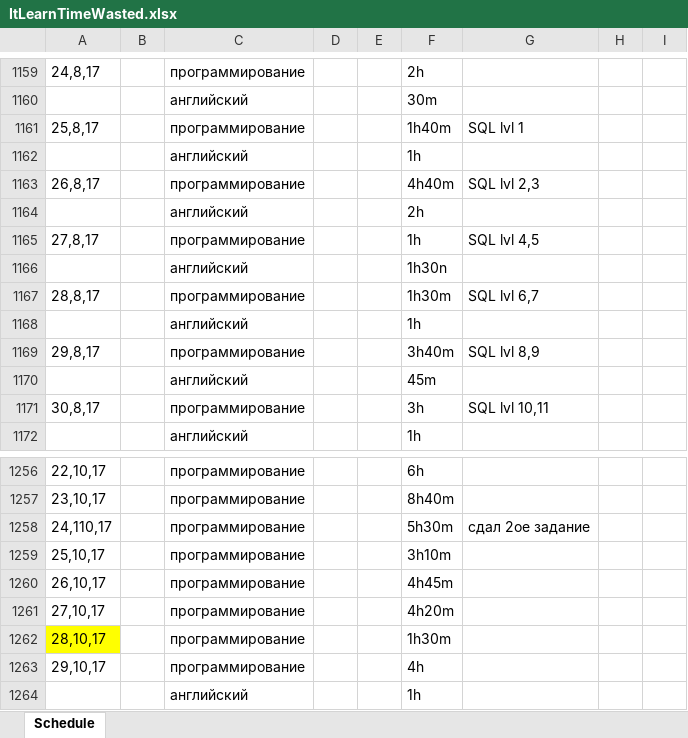
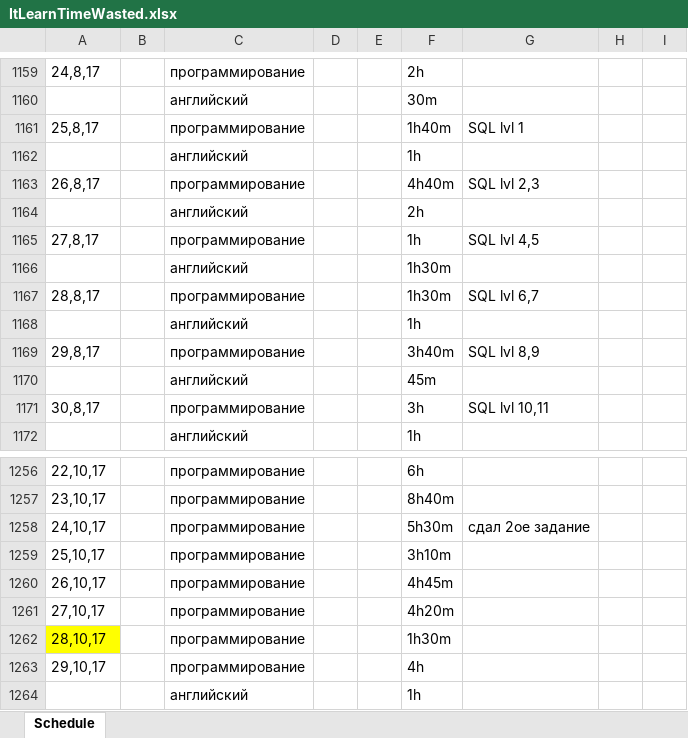
Before and after one commit to Yauhen-Hutsko/study-diary-parser, an Excel workbook: src/main/resources/ItLearnTimeWasted.xlsx, sheet Schedule, drawn as a sheet; only a part is shown, gaps mark what is left out; values as stored, in another font and other column widths than the file's, no borders; the diff covers the shown part only; the diff names each change by its address in the sheet, - before the commit and + after, or states it on an @@ line.

```diff
--- a/src/main/resources/ItLearnTimeWasted.xlsx (sheet Schedule)
+++ b/src/main/resources/ItLearnTimeWasted.xlsx (sheet Schedule)
-F1166: 1h30n
+F1166: 1h30m
-A1258: 24,110,17
+A1258: 24,10,17
```
Also changed, not shown: 6 edited cells elsewhere in this sheet.
